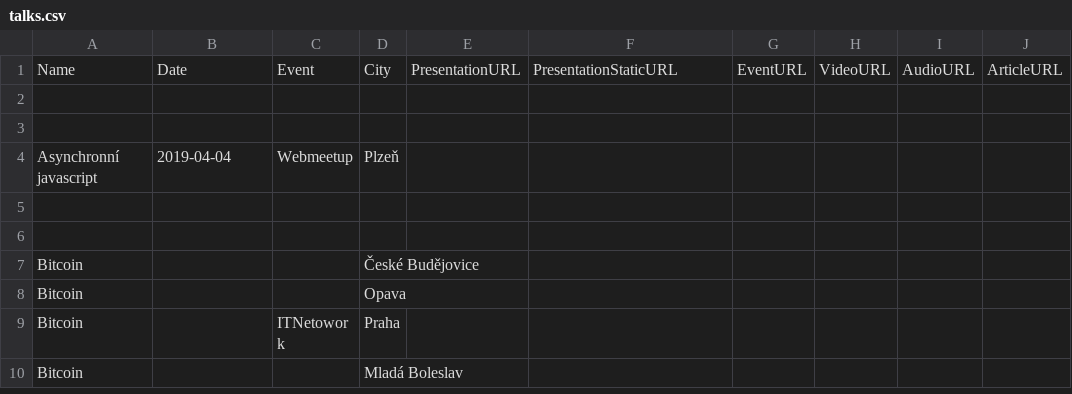
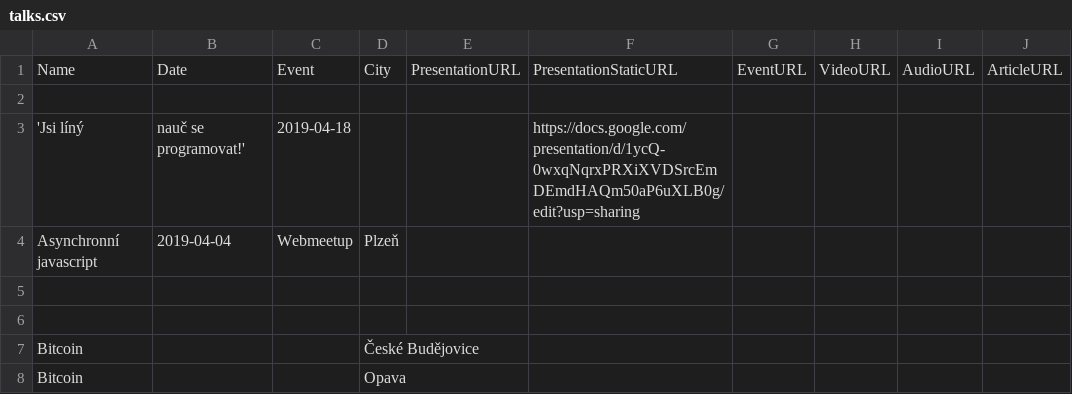
Before and after one commit to hejny/slides, a CSV file: content/talks.csv, drawn as a sheet; only a part is shown; the shorter side is filled out with more unchanged rows; the diff names each change by its address in the sheet, - before the commit and + after, or states it on an @@ line.

Commit message:
Talks update

```diff
--- a/content/talks.csv
+++ b/content/talks.csv
-row 3: (empty)
+row 3: 'Jsi líný | nauč se programovat!' | 2019-04-18 |  |  | https://docs.google.com/presentation/d/1ycQ-0wxqNqrxPRXiXVDSrcEmDEmdHAQm50aP6uXLB0g/edit?usp=sharing
```
